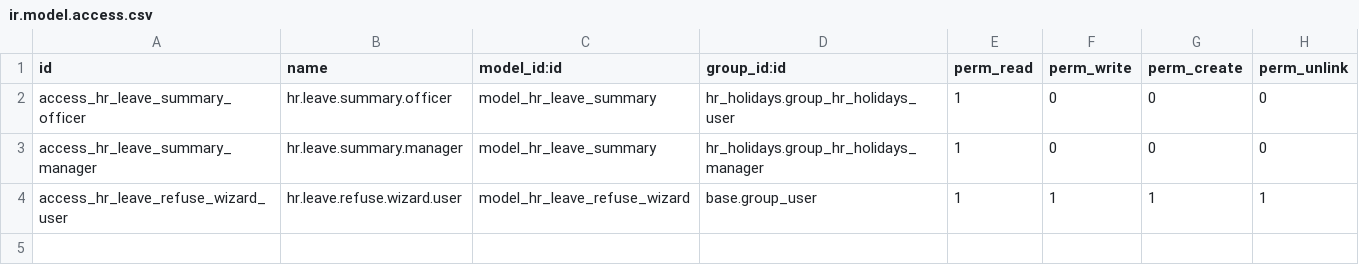
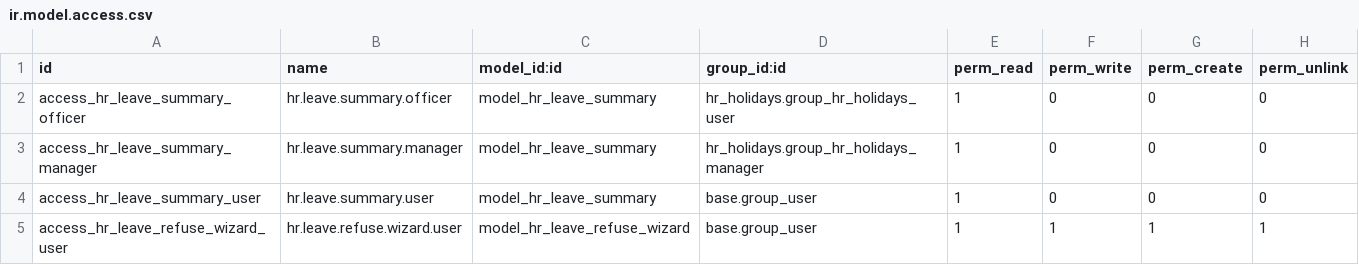
Before and after one commit to sonal-arora/Mulkiti, a CSV file: dynamic_approval_workflow/security/ir.model.access.csv, drawn as a sheet; the diff names each change by its address in the sheet, - before the commit and + after, or states it on an @@ line.

Commit message:
work on leave summary visiblity

```diff
--- a/dynamic_approval_workflow/security/ir.model.access.csv
+++ b/dynamic_approval_workflow/security/ir.model.access.csv
+row 4: access_hr_leave_summary_user | hr.leave.summary.user | model_hr_leave_summary | base.group_user | 1 | 0 | 0 | 0
```
Also changed, not shown: 2 other files.
